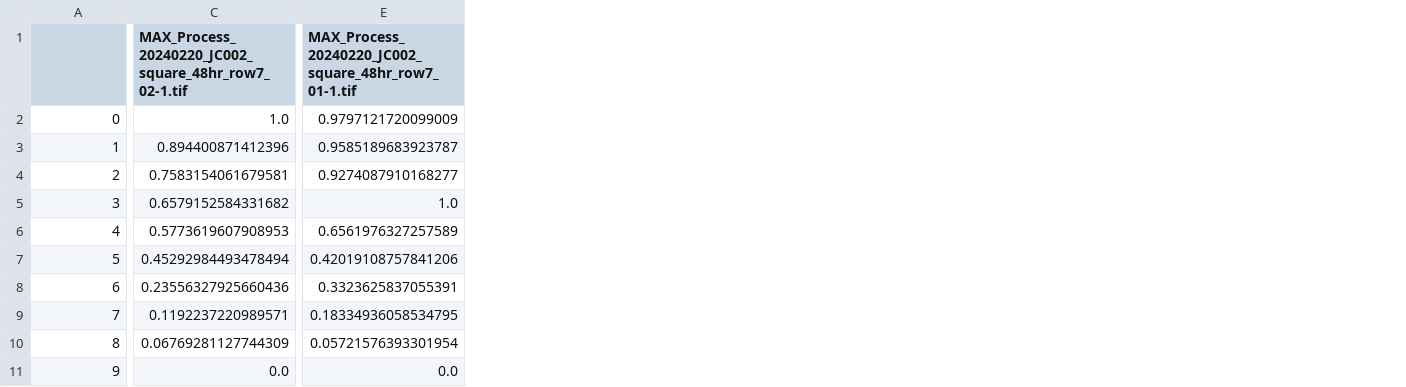
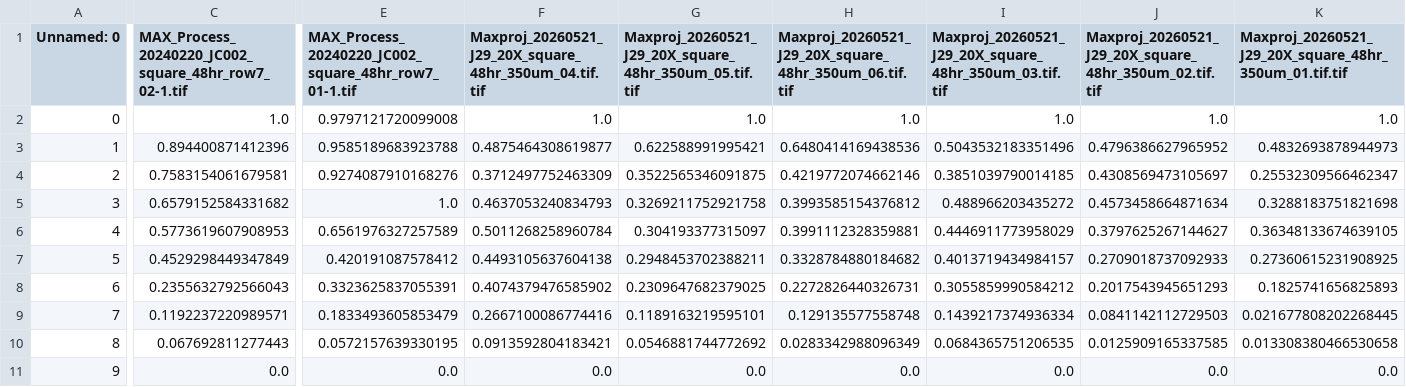
Before and after one commit to TimSaundersLab/posterior_neuruloid_patterning, a CSV file: image_analysis/contour_intensities/norm_tbxt_ctrl_square_48hr_350um.csv, drawn as a sheet; only a part is shown, gaps mark what is left out; the diff covers the shown part only; the diff names each change by its address in the sheet, - before the commit and + after, or states it on an @@ line.

Commit message:
new analysis

```diff
--- a/image_analysis/contour_intensities/norm_tbxt_ctrl_square_48hr_350um.csv
+++ b/image_analysis/contour_intensities/norm_tbxt_ctrl_square_48hr_350um.csv
+column F, rows 1-11: Maxproj_20260521_J29_20X_square_48hr_350um_04.tif.tif | 1.0 | 0.4875464308619877 | 0.3712497752463309 | 0.4637053240834793 | 0.5011268258960784 | 0.4493105637604138 | 0.4074379476585902 | 0.2667100086774416 | 0.0913592804183421 | 0.0
+column G, rows 1-11: Maxproj_20260521_J29_20X_square_48hr_350um_05.tif.tif | 1.0 | 0.622588991995421 | 0.3522565346091875 | 0.3269211752921758 | 0.304193377315097 | 0.2948453702388211 | 0.2309647682379025 | 0.1189163219595101 | 0.0546881744772692 | 0.0
+column H, rows 1-11: Maxproj_20260521_J29_20X_square_48hr_350um_06.tif.tif | 1.0 | 0.6480414169438536 | 0.4219772074662146 | 0.3993585154376812 | 0.3991112328359881 | 0.3328784880184682 | 0.2272826440326731 | 0.129135577558748 | 0.0283342988096349 | 0.0
+column I, rows 1-11: Maxproj_20260521_J29_20X_square_48hr_350um_03.tif.tif | 1.0 | 0.5043532183351496 | 0.3851039790014185 | 0.488966203435272 | 0.4446911773958029 | 0.4013719434984157 | 0.3055859990584212 | 0.1439217374936334 | 0.0684365751206535 | 0.0
+column J, rows 1-11: Maxproj_20260521_J29_20X_square_48hr_350um_02.tif.tif | 1.0 | 0.4796386627965952 | 0.4308569473105697 | 0.4573458664871634 | 0.3797625267144627 | 0.2709018737092933 | 0.2017543945651293 | 0.0841142112729503 | 0.0125909165337585 | 0.0
+column K, rows 1-11: Maxproj_20260521_J29_20X_square_48hr_350um_01.tif.tif | 1.0 | 0.4832693878944973 | 0.25532309566462347 | 0.3288183751821698 | 0.36348133674639105 | 0.27360615231908925 | 0.1825741656825893 | 0.021677808202268445 | 0.013308380466530658 | 0.0
-A1: (empty)
+A1: Unnamed: 0
-E2: 0.9797121720099009
+E2: 0.9797121720099008
-E3: 0.9585189683923787
+E3: 0.9585189683923788
-E4: 0.9274087910168277
+E4: 0.9274087910168276
-C7: 0.45292984493478494
+C7: 0.4529298449347849
-E7: 0.42019108757841206
+E7: 0.420191087578412
-C8: 0.23556327925660436
+C8: 0.2355632792566043
-E9: 0.18334936058534795
+E9: 0.1833493605853479
-C10: 0.06769281127744309
+C10: 0.067692811277443
-E10: 0.05721576393301954
+E10: 0.0572157639330195
```
Also changed, not shown: 3 edited cells elsewhere in this file, image_analysis/contour_intensities/norm_tbxt_ctrl_square_48hr_800um.csv, 2 other files.
